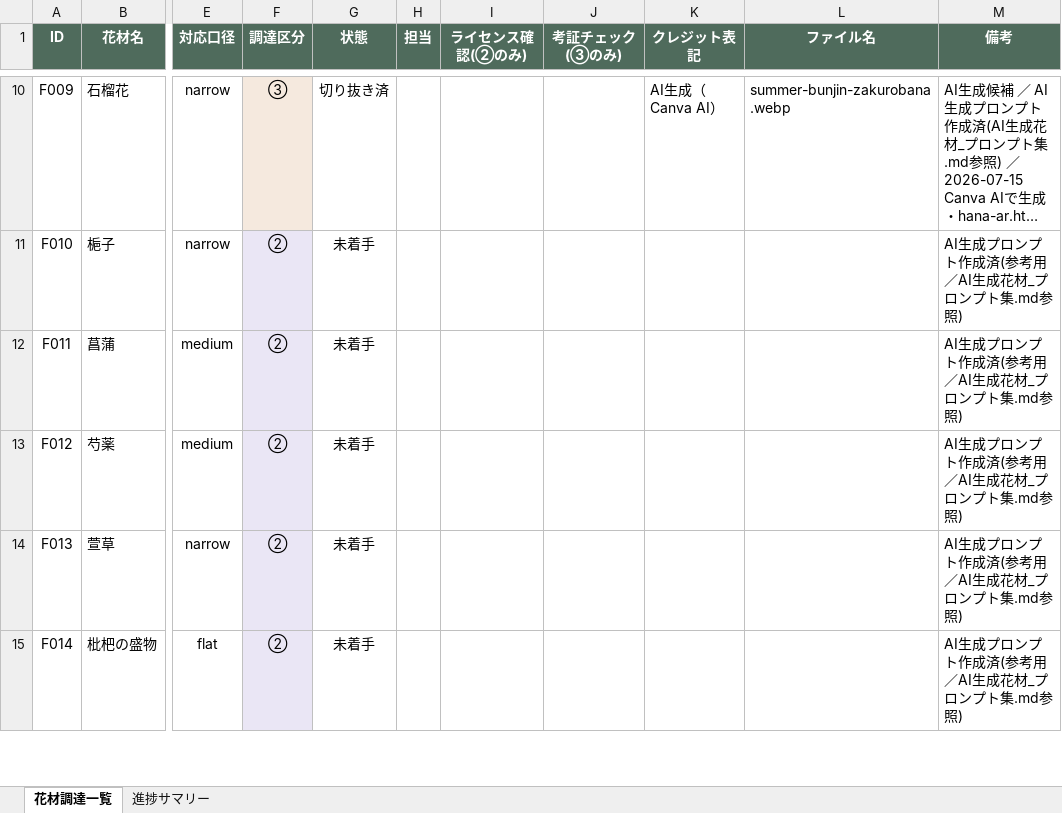
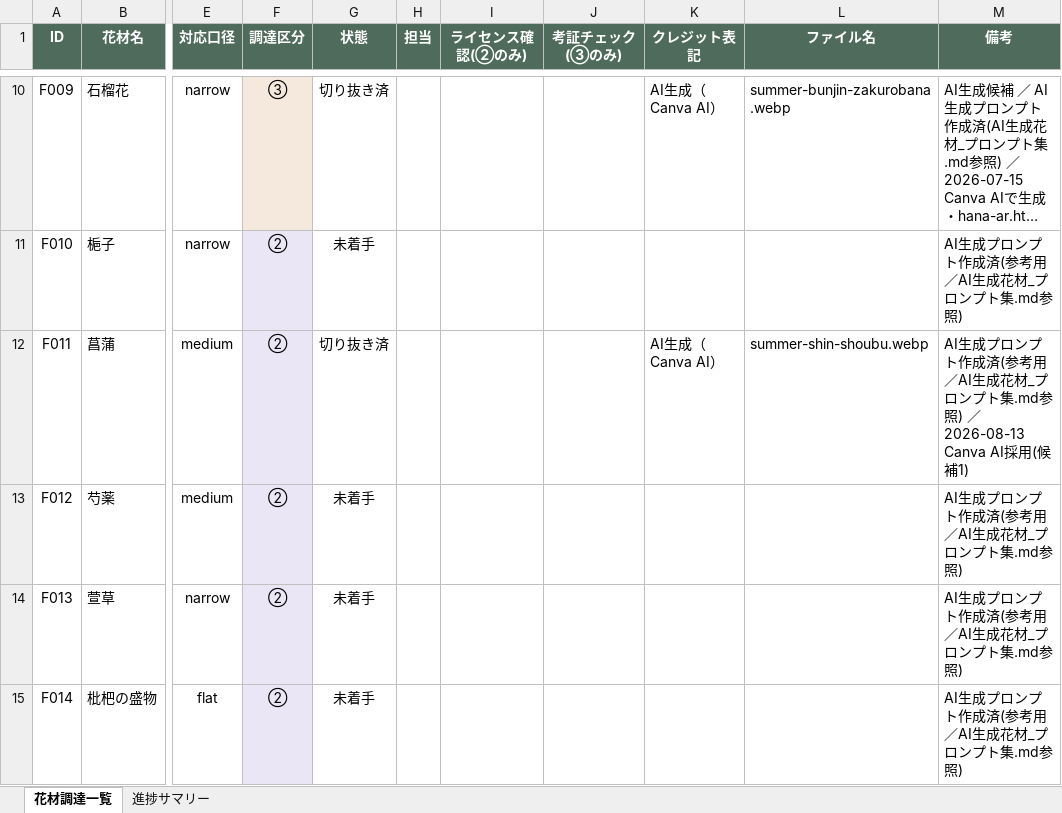
Before and after one commit to junt0623-glitch/hana-ar, an Excel workbook: 素材調達管理シート.xlsx, sheet 花材調達一覧, drawn as a sheet; only a part is shown, gaps mark what is left out; long unchanged cells end in …; values as stored, in another font and other column widths than the file's, no borders; the diff names each change by its address in the sheet, - before the commit and + after, or states it on an @@ line.

```diff
--- a/素材調達管理シート.xlsx (sheet 花材調達一覧)
+++ b/素材調達管理シート.xlsx (sheet 花材調達一覧)
-G12 (状態): 未着手
+G12 (状態): 切り抜き済
-K12 (クレジット表記): (empty)
+K12 (クレジット表記): AI生成（Canva AI）
-L12 (ファイル名): (empty)
+L12 (ファイル名): summer-shin-shoubu.webp
-M12 (備考): ….md参照)
+M12 (備考): ….md参照) ／ 2026-08-13 Canva AI採用(候補1)
```
Also changed, not shown: 6 other files.
